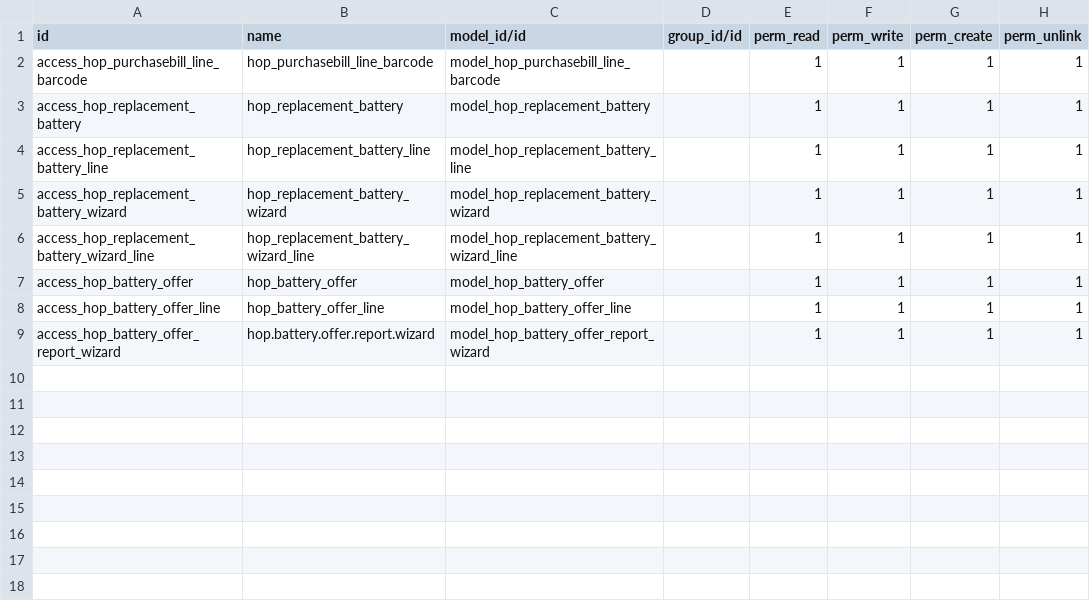
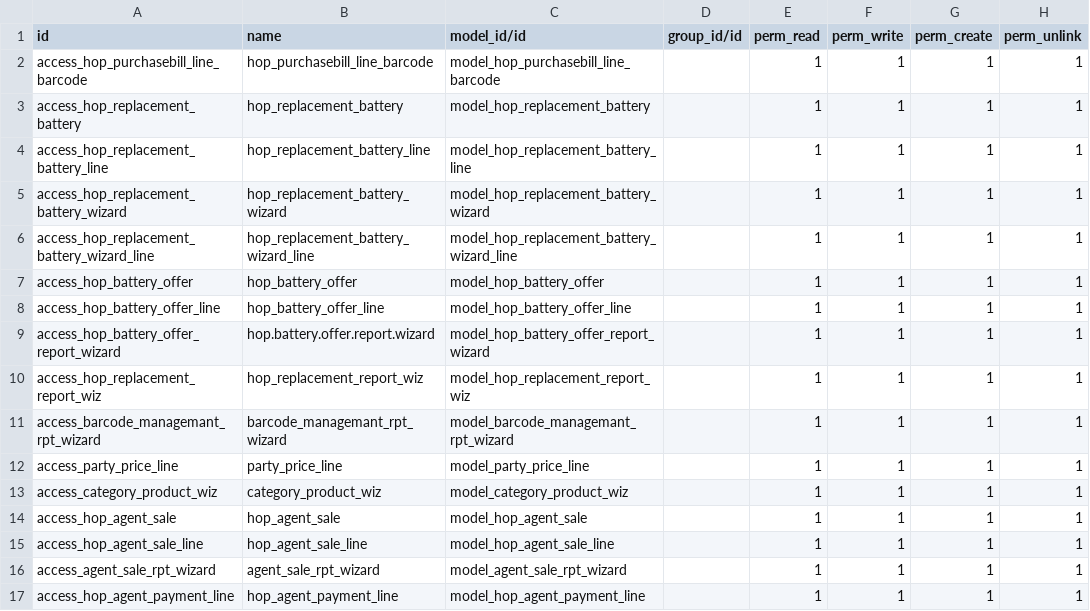
Before and after one commit to houseofpyit/star_battery, a CSV file: battery/security/ir.model.access.csv, drawn as a sheet; the diff names each change by its address in the sheet, - before the commit and + after, or states it on an @@ line.

```diff
--- a/battery/security/ir.model.access.csv
+++ b/battery/security/ir.model.access.csv
+row 10: access_hop_replacement_report_wiz | hop_replacement_report_wiz | model_hop_replacement_report_wiz |  | 1 | 1 | 1 | 1
+row 11: access_barcode_managemant_rpt_wizard | barcode_managemant_rpt_wizard | model_barcode_managemant_rpt_wizard |  | 1 | 1 | 1 | 1
+row 12: access_party_price_line | party_price_line | model_party_price_line |  | 1 | 1 | 1 | 1
+row 13: access_category_product_wiz | category_product_wiz | model_category_product_wiz |  | 1 | 1 | 1 | 1
+row 14: access_hop_agent_sale | hop_agent_sale | model_hop_agent_sale |  | 1 | 1 | 1 | 1
+row 15: access_hop_agent_sale_line | hop_agent_sale_line | model_hop_agent_sale_line |  | 1 | 1 | 1 | 1
+row 16: access_agent_sale_rpt_wizard | agent_sale_rpt_wizard | model_agent_sale_rpt_wizard |  | 1 | 1 | 1 | 1
+row 17: access_hop_agent_payment_line | hop_agent_payment_line | model_hop_agent_payment_line |  | 1 | 1 | 1 | 1
```
Also changed, not shown: 44 other files.
